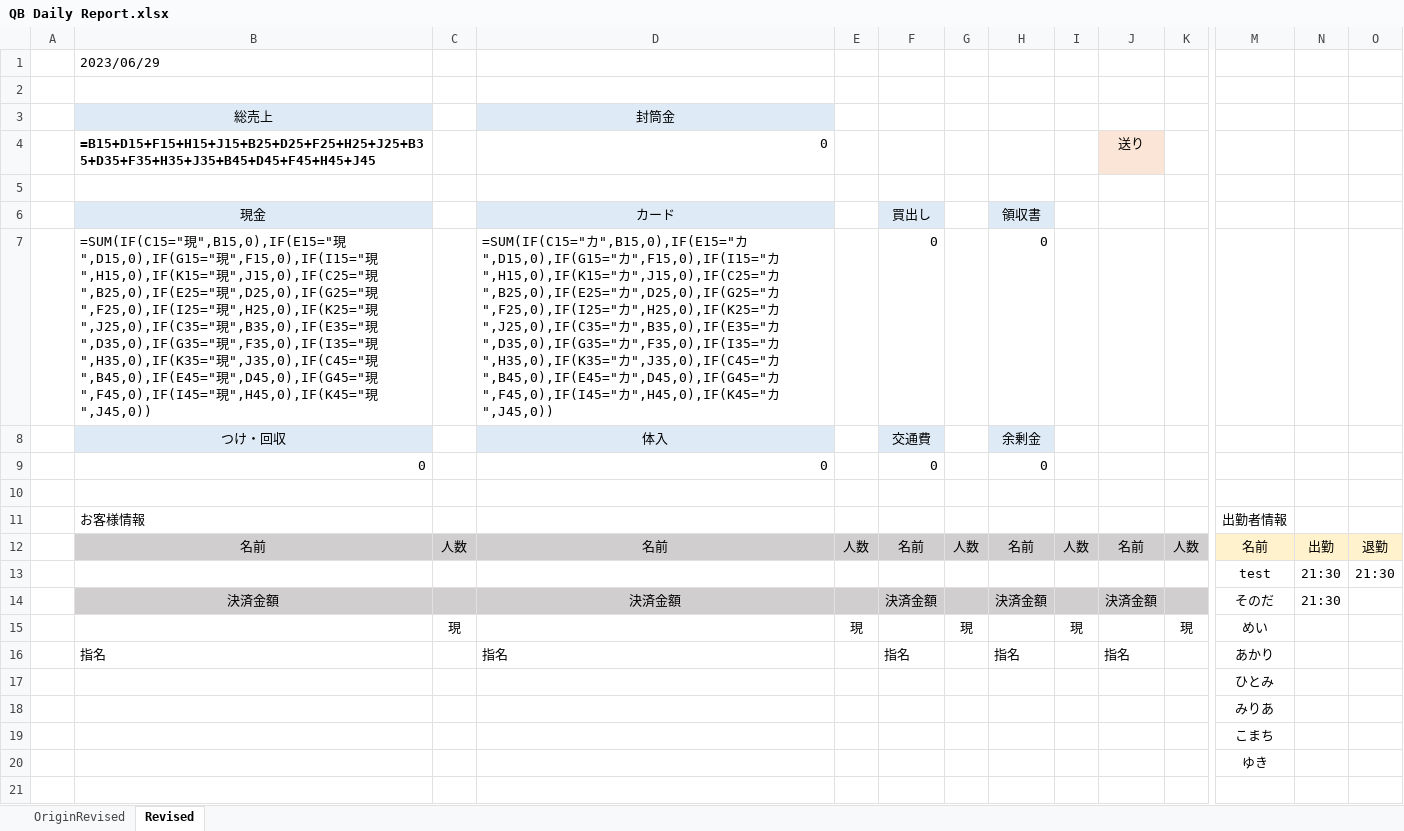
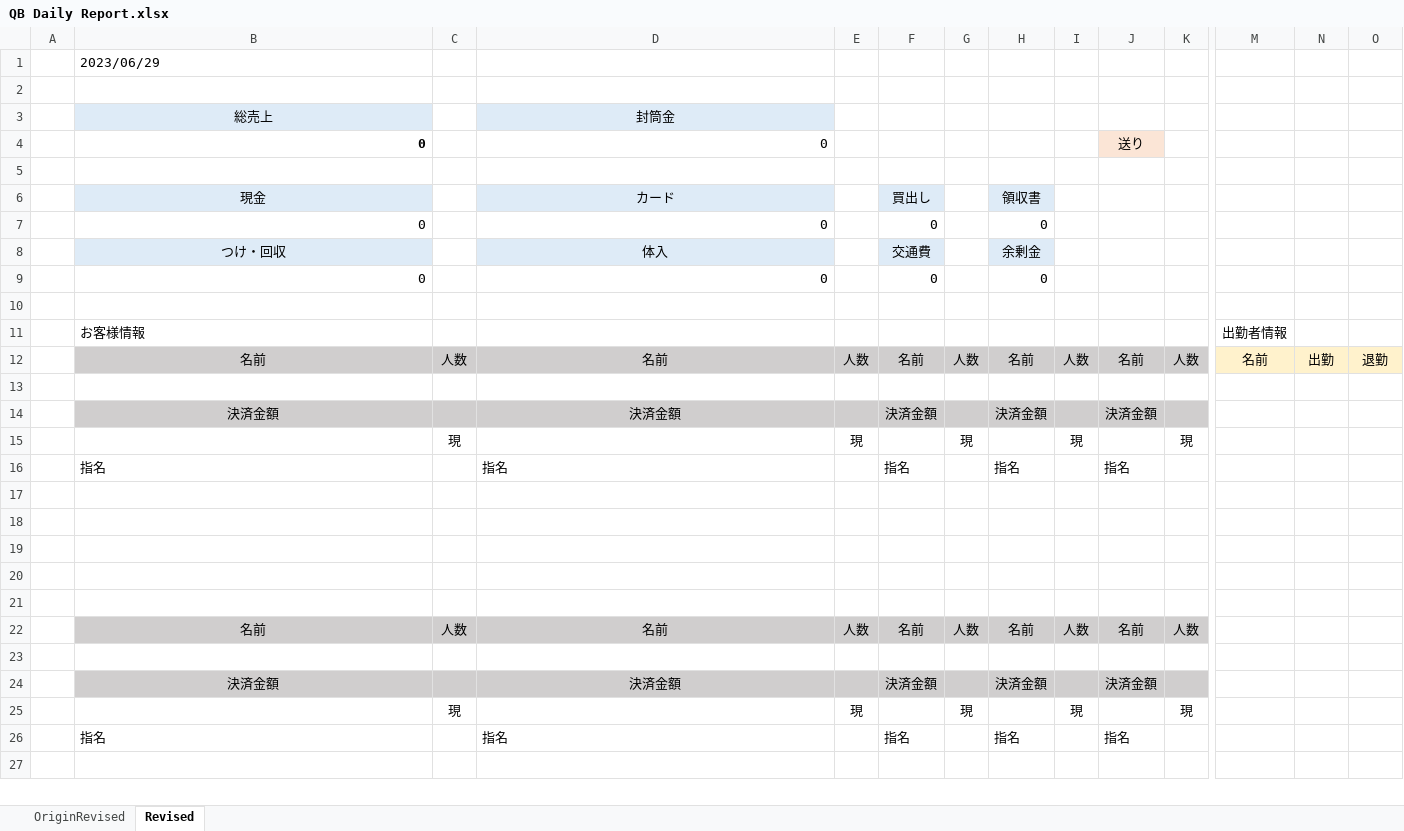
Before and after one commit to anko1020/mysite2, an Excel workbook: excel_sheets/QB Daily Report.xlsx, sheet Revised, drawn as a sheet; only a part is shown, gaps mark what is left out; the shorter side is filled out with more unchanged rows; values as stored, in another font and other column widths than the file's, no borders; formulas without a stored value are shown as written; removed rows and columns are numbered as before the commit, all else as after; rows hold the shown columns only; the diff names each change by its address in the sheet, - before the commit and + after, or states it on an @@ line.

Commit message:
backr

```diff
--- a/excel_sheets/QB Daily Report.xlsx (sheet Revised)
+++ b/excel_sheets/QB Daily Report.xlsx (sheet Revised)
-B4: =B15+D15+F15+H15+J15+B25+D25+F25+H25+J25+B35+D35+F35+H35+J35+B45+D45+F45+H45+J45
+B4: 0
-B7: =SUM(IF(C15="現",B15,0),IF(E15="現",D15,0),IF(G15="現",F15,0),IF(I15="現",H15,0),IF(K15="現",J15,0),IF(C25="現",B25,0),IF(E25="現",D25,0),IF(G25="現",F25,0),IF(I25="現",H25,0),IF(K25="現",J25,0),IF(C35="現",B35,0),IF(E35="現",D35,0),IF(G35="現",F35,0),IF(I35="現",H35,0),IF(K35="現",J35,0),IF(C45="現",B45,0),IF(E45="現",D45,0),IF(G45="現",F45,0),IF(I45="現",H45,0),IF(K45="現",J45,0))
+B7: 0
-D7: =SUM(IF(C15="カ",B15,0),IF(E15="カ",D15,0),IF(G15="カ",F15,0),IF(I15="カ",H15,0),IF(K15="カ",J15,0),IF(C25="カ",B25,0),IF(E25="カ",D25,0),IF(G25="カ",F25,0),IF(I25="カ",H25,0),IF(K25="カ",J25,0),IF(C35="カ",B35,0),IF(E35="カ",D35,0),IF(G35="カ",F35,0),IF(I35="カ",H35,0),IF(K35="カ",J35,0),IF(C45="カ",B45,0),IF(E45="カ",D45,0),IF(G45="カ",F45,0),IF(I45="カ",H45,0),IF(K45="カ",J45,0))
+D7: 0
-row 13:  |  |  |  |  |  |  |  |  |  |  | test | 21:30 | 21:30
+row 13: (empty)
-row 14:  | 決済金額 |  | 決済金額 |  | 決済金額 |  | 決済金額 |  | 決済金額 |  | そのだ | 21:30
-row 15:  |  | 現 |  | 現 |  | 現 |  | 現 |  | 現 | めい
-row 16:  | 指名 |  | 指名 |  | 指名 |  | 指名 |  | 指名 |  | あかり
+row 14:  | 決済金額 |  | 決済金額 |  | 決済金額 |  | 決済金額 |  | 決済金額
+row 15:  |  | 現 |  | 現 |  | 現 |  | 現 |  | 現
+row 16:  | 指名 |  | 指名 |  | 指名 |  | 指名 |  | 指名
-row 17:  |  |  |  |  |  |  |  |  |  |  | ひとみ
+row 17: (empty)
-row 18:  |  |  |  |  |  |  |  |  |  |  | みりあ
+row 18: (empty)
-row 19:  |  |  |  |  |  |  |  |  |  |  | こまち
+row 19: (empty)
-row 20:  |  |  |  |  |  |  |  |  |  |  | ゆき
+row 20: (empty)
```
Also changed, not shown: sheet OriginRevised.
